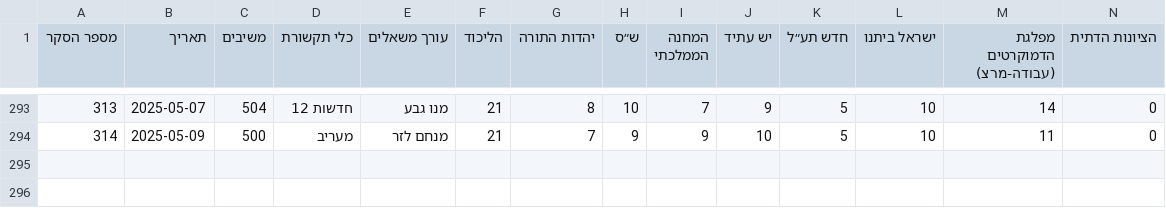
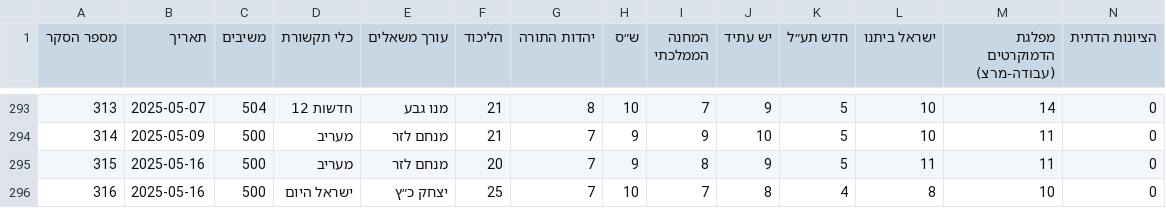
Before and after one commit to yuval-harpaz/misc, a CSV file: data/themadad26.csv, drawn as a sheet; only a part is shown, gaps mark what is left out; rows hold the shown columns only; the diff names each change by its address in the sheet, - before the commit and + after, or states it on an @@ line.

```diff
--- a/data/themadad26.csv
+++ b/data/themadad26.csv
+row 295: 315 | 2025-05-16 | 500 | מעריב | מנחם לזר | 20 | 7 | 9 | 8 | 9 | 5 | 11 | 11 | 0
+row 296: 316 | 2025-05-16 | 500 | ישראל היום | יצחק כ״ץ | 25 | 7 | 10 | 7 | 8 | 4 | 8 | 10 | 0
```
